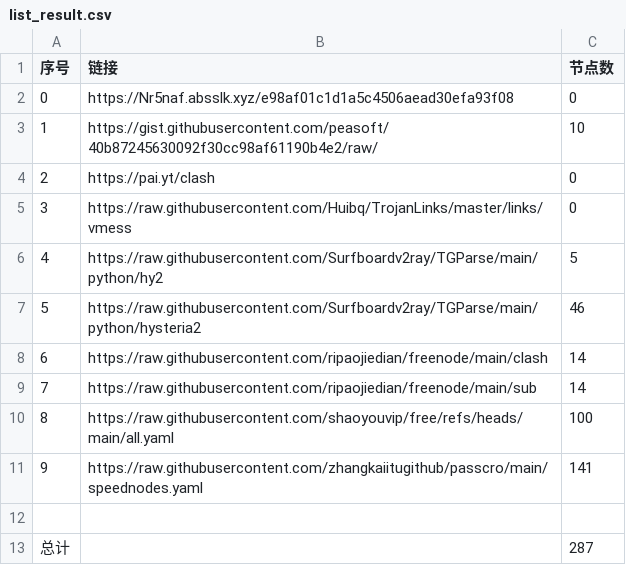
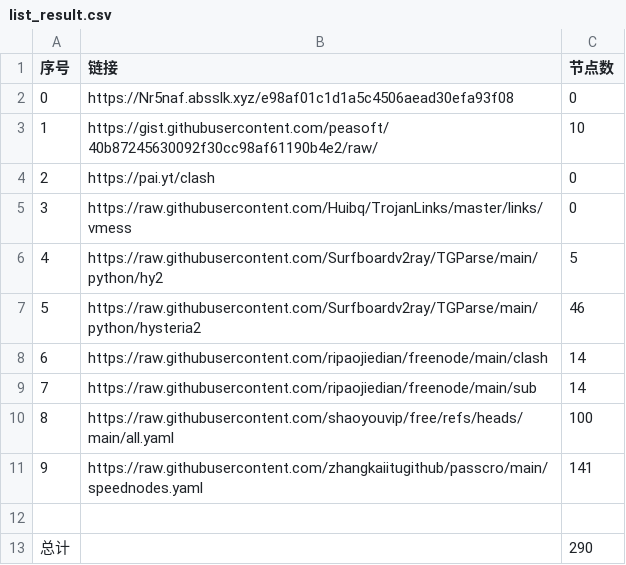
Before and after one commit to fzminato/AutoMergePublicNodes, a CSV file: list_result.csv, drawn as a sheet.

```diff
--- a/list_result.csv
+++ b/list_result.csv
@@ -12,2 +12,2 @@
 
-总计,,287
+总计,,290
```
Also changed, not shown: 23 other files.
